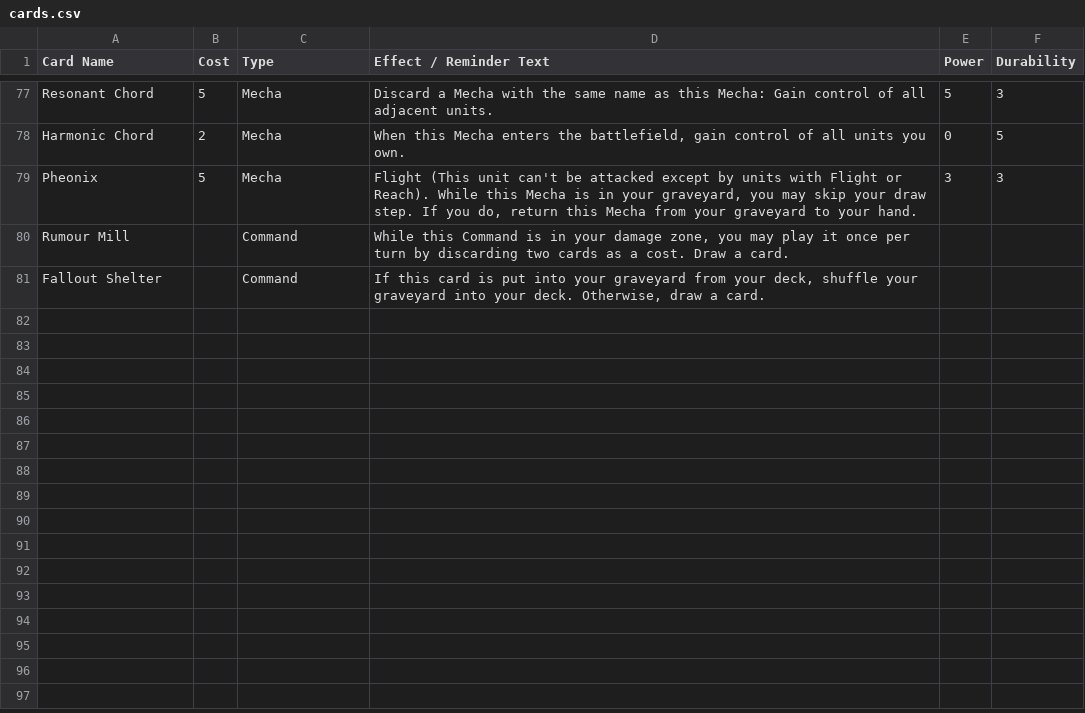
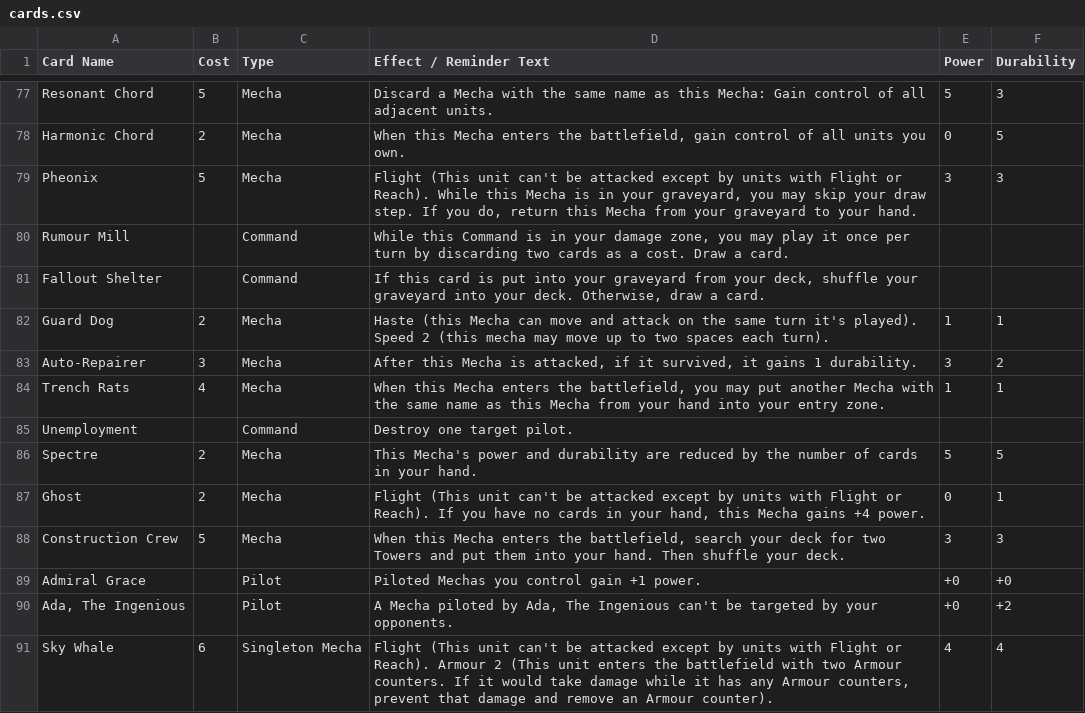
Before and after one commit to krgamestudios/mechaimmensewarfare.com, a CSV file: public_html/cards.csv, drawn as a sheet; only a part is shown, gaps mark what is left out; the diff names each change by its address in the sheet, - before the commit and + after, or states it on an @@ line.

Commit message:
Added some cards

```diff
--- a/public_html/cards.csv
+++ b/public_html/cards.csv
+row 82: Guard Dog | 2 | Mecha | Haste (this Mecha can move and attack on the same turn it's played). Speed 2 (this mecha may move up to two spaces each turn). | 1 | 1
+row 83: Auto-Repairer | 3 | Mecha | After this Mecha is attacked, if it survived, it gains 1 durability. | 3 | 2
+row 84: Trench Rats | 4 | Mecha | When this Mecha enters the battlefield, you may put another Mecha with the same name as this Mecha from your hand into your entry zone. | 1 | 1
+row 85: Unemployment |  | Command | Destroy one target pilot.
+row 86: Spectre | 2 | Mecha | This Mecha's power and durability are reduced by the number of cards in your hand. | 5 | 5
+row 87: Ghost | 2 | Mecha | Flight (This unit can't be attacked except by units with Flight or Reach). If you have no cards in your hand, this Mecha gains +4 power. | 0 | 1
+row 88: Construction Crew | 5 | Mecha | When this Mecha enters the battlefield, search your deck for two Towers and put them into your hand. Then shuffle your deck. | 3 | 3
+row 89: Admiral Grace |  | Pilot | Piloted Mechas you control gain +1 power. | +0 | +0
+row 90: Ada, The Ingenious |  | Pilot | A Mecha piloted by Ada, The Ingenious can't be targeted by your opponents. | +0 | +2
+row 91: Sky Whale | 6 | Singleton Mecha | Flight (This unit can't be attacked except by units with Flight or Reach). Armour 2 (This unit enters the battlefield with two Armour counters. If it would take damage while it has any Armour counters, prevent that damage and remove an Armour counter). | 4 | 4
```
Also changed, not shown: public_html/card_concepts.csv.
